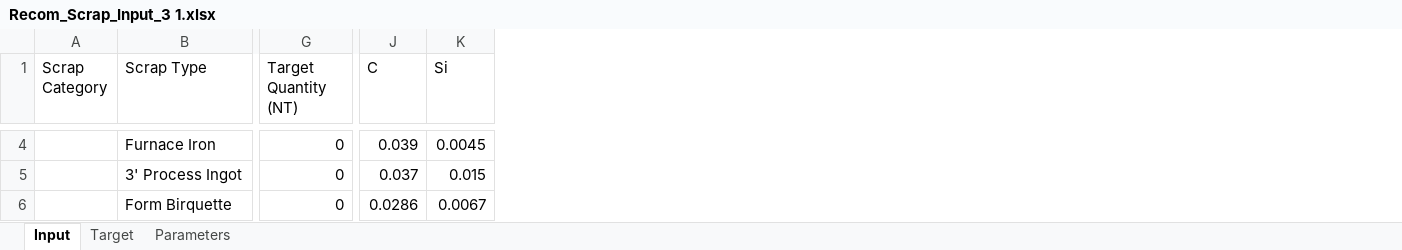
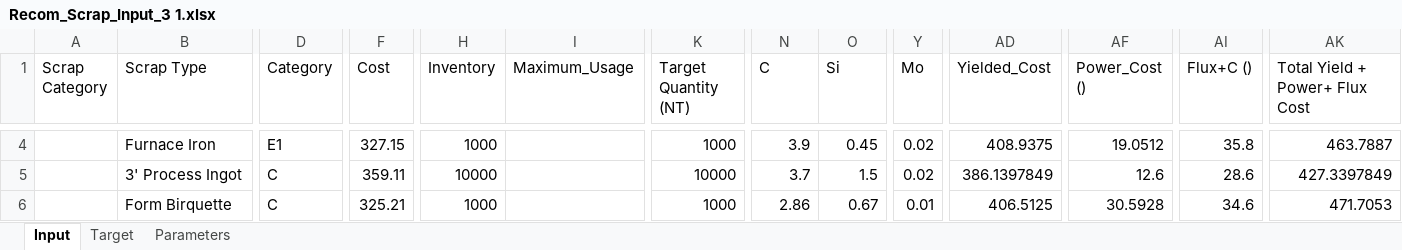
Before and after one commit to deepaktws/Tejas, an Excel workbook: tejas-backend/src/modules/kalman script/uploads/Recom_Scrap_Input_3 1.xlsx, sheet Input, drawn as a sheet; only a part is shown, gaps mark what is left out; values as stored, in another font and other column widths than the file's, no borders; addresses are those after the commit; the diff covers the shown part only; the diff names each change by its address in the sheet, - before the commit and + after, or states it on an @@ line.

```diff
--- a/tejas-backend/src/modules/kalman script/uploads/Recom_Scrap_Input_3 1.xlsx (sheet Input)
+++ b/tejas-backend/src/modules/kalman script/uploads/Recom_Scrap_Input_3 1.xlsx (sheet Input)
+column D (Category), rows 4-6: E1 | C | C
+column F (Cost), rows 4-6: 327.15 | 359.11 | 325.21
+column H (Inventory), rows 4-6: 1000 | 10000 | 1000
+column I (Maximum_Usage), empty
+column Y (Mo), rows 4-6: 0.02 | 0.02 | 0.01
+column AD (Yielded_Cost), rows 4-6: 408.9375 | 386.1397849 | 406.5125
+column AF (Power_Cost ()), rows 4-6: 19.0512 | 12.6 | 30.5928
+column AI (Flux+C ()), rows 4-6: 35.8 | 28.6 | 34.6
+column AK (Total Yield + Power+ Flux Cost), rows 4-6: 463.7887 | 427.3397849 | 471.7053
-K4 (Target Quantity (NT)): 0
+K4 (Target Quantity (NT)): 1000
-N4 (C): 0.039
+N4 (C): 3.9
-O4 (Si): 0.0045
+O4 (Si): 0.45
-K5 (Target Quantity (NT)): 0
+K5 (Target Quantity (NT)): 10000
-N5 (C): 0.037
+N5 (C): 3.7
-O5 (Si): 0.015
+O5 (Si): 1.5
-K6 (Target Quantity (NT)): 0
+K6 (Target Quantity (NT)): 1000
-N6 (C): 0.0286
+N6 (C): 2.86
-O6 (Si): 0.0067
+O6 (Si): 0.67
```
Also changed, not shown: 505 edited cells elsewhere in this sheet, sheet Target, 2 other files.
